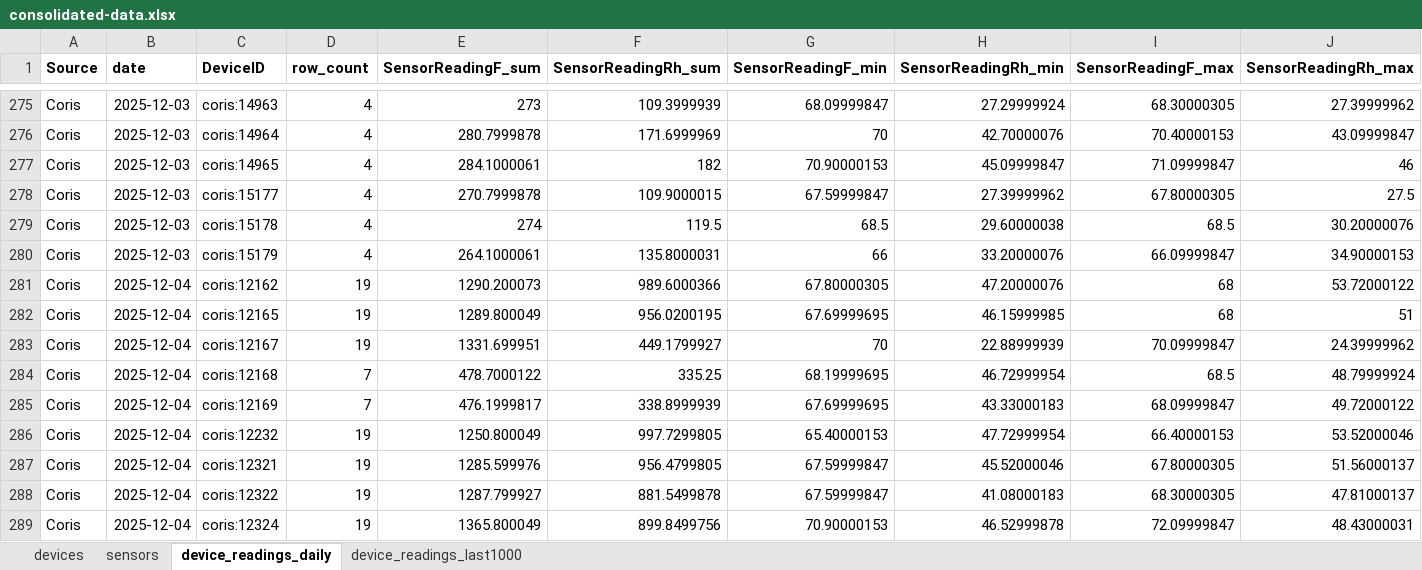
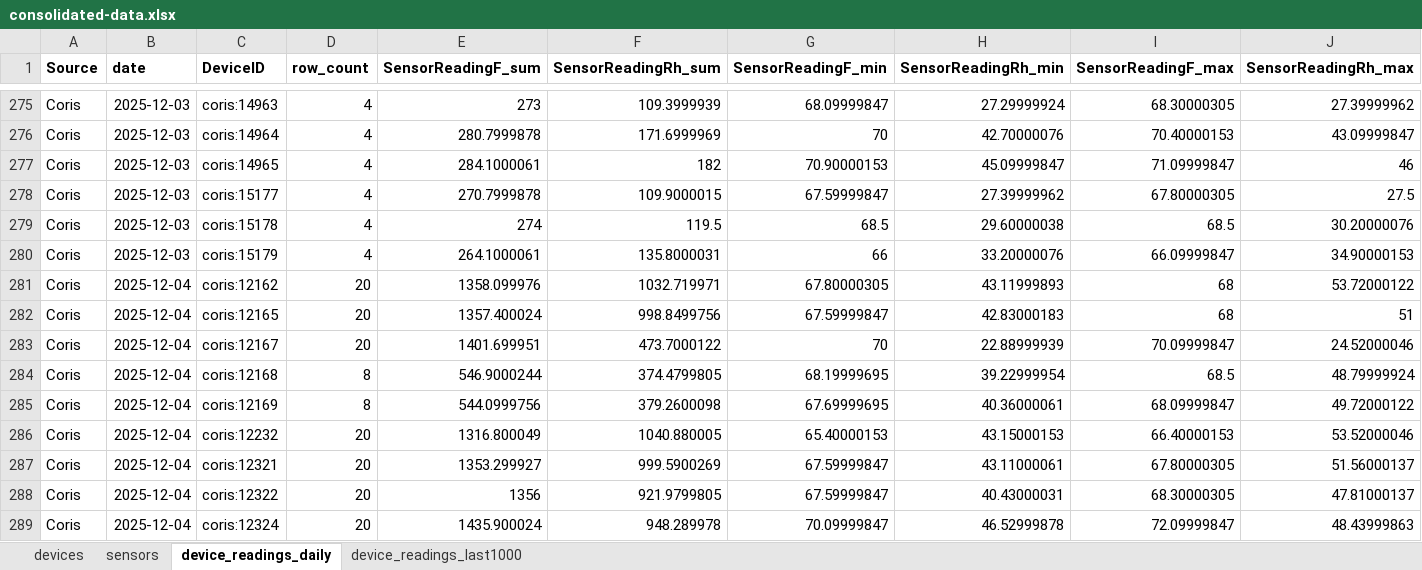
Before and after one commit to Environmental-Pipeline/environmental-sensor-poc, an Excel workbook: data/consolidated-data.xlsx, sheet device_readings_daily, drawn as a sheet; only a part is shown, gaps mark what is left out; values as stored, in another font and other column widths than the file's, no borders; the diff covers the shown part only; the diff names each change by its address in the sheet, - before the commit and + after, or states it on an @@ line.

```diff
--- a/data/consolidated-data.xlsx (sheet device_readings_daily)
+++ b/data/consolidated-data.xlsx (sheet device_readings_daily)
-D281:D283 (row_count): 19
+D281:D283 (row_count): 20
-E281 (SensorReadingF_sum): 1290.200073
+E281 (SensorReadingF_sum): 1358.099976
-F281 (SensorReadingRh_sum): 989.6000366
+F281 (SensorReadingRh_sum): 1032.719971
-H281 (SensorReadingRh_min): 47.20000076
+H281 (SensorReadingRh_min): 43.11999893
-E282 (SensorReadingF_sum): 1289.800049
+E282 (SensorReadingF_sum): 1357.400024
-F282 (SensorReadingRh_sum): 956.0200195
+F282 (SensorReadingRh_sum): 998.8499756
-G282 (SensorReadingF_min): 67.69999695
+G282 (SensorReadingF_min): 67.59999847
-H282 (SensorReadingRh_min): 46.15999985
+H282 (SensorReadingRh_min): 42.83000183
-E283 (SensorReadingF_sum): 1331.699951
+E283 (SensorReadingF_sum): 1401.699951
-F283 (SensorReadingRh_sum): 449.1799927
+F283 (SensorReadingRh_sum): 473.7000122
-J283 (SensorReadingRh_max): 24.39999962
+J283 (SensorReadingRh_max): 24.52000046
-D284:D285 (row_count): 7
+D284:D285 (row_count): 8
-E284 (SensorReadingF_sum): 478.7000122
+E284 (SensorReadingF_sum): 546.9000244
-F284 (SensorReadingRh_sum): 335.25
+F284 (SensorReadingRh_sum): 374.4799805
-H284 (SensorReadingRh_min): 46.72999954
+H284 (SensorReadingRh_min): 39.22999954
-E285 (SensorReadingF_sum): 476.1999817
+E285 (SensorReadingF_sum): 544.0999756
-F285 (SensorReadingRh_sum): 338.8999939
+F285 (SensorReadingRh_sum): 379.2600098
-H285 (SensorReadingRh_min): 43.33000183
+H285 (SensorReadingRh_min): 40.36000061
-D286:D289 (row_count): 19
+D286:D289 (row_count): 20
-E286 (SensorReadingF_sum): 1250.800049
+E286 (SensorReadingF_sum): 1316.800049
-F286 (SensorReadingRh_sum): 997.7299805
+F286 (SensorReadingRh_sum): 1040.880005
-H286 (SensorReadingRh_min): 47.72999954
+H286 (SensorReadingRh_min): 43.15000153
-E287 (SensorReadingF_sum): 1285.599976
+E287 (SensorReadingF_sum): 1353.299927
-F287 (SensorReadingRh_sum): 956.4799805
+F287 (SensorReadingRh_sum): 999.5900269
-H287 (SensorReadingRh_min): 45.52000046
+H287 (SensorReadingRh_min): 43.11000061
-E288 (SensorReadingF_sum): 1287.799927
+E288 (SensorReadingF_sum): 1356
-F288 (SensorReadingRh_sum): 881.5499878
+F288 (SensorReadingRh_sum): 921.9799805
-H288 (SensorReadingRh_min): 41.08000183
+H288 (SensorReadingRh_min): 40.43000031
-E289 (SensorReadingF_sum): 1365.800049
+E289 (SensorReadingF_sum): 1435.900024
-F289 (SensorReadingRh_sum): 899.8499756
+F289 (SensorReadingRh_sum): 948.289978
-G289 (SensorReadingF_min): 70.90000153
+G289 (SensorReadingF_min): 70.09999847
-J289 (SensorReadingRh_max): 48.43000031
+J289 (SensorReadingRh_max): 48.43999863
```
Also changed, not shown: 388 edited cells elsewhere in this sheet, sheet device_readings_last1000, 8 other files.
